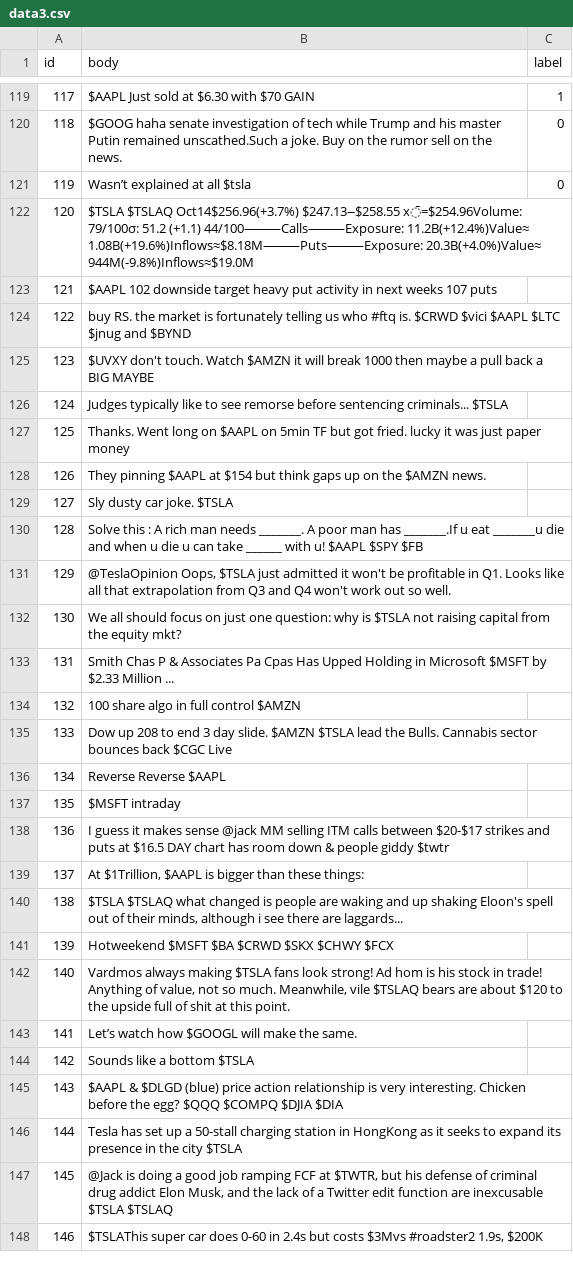
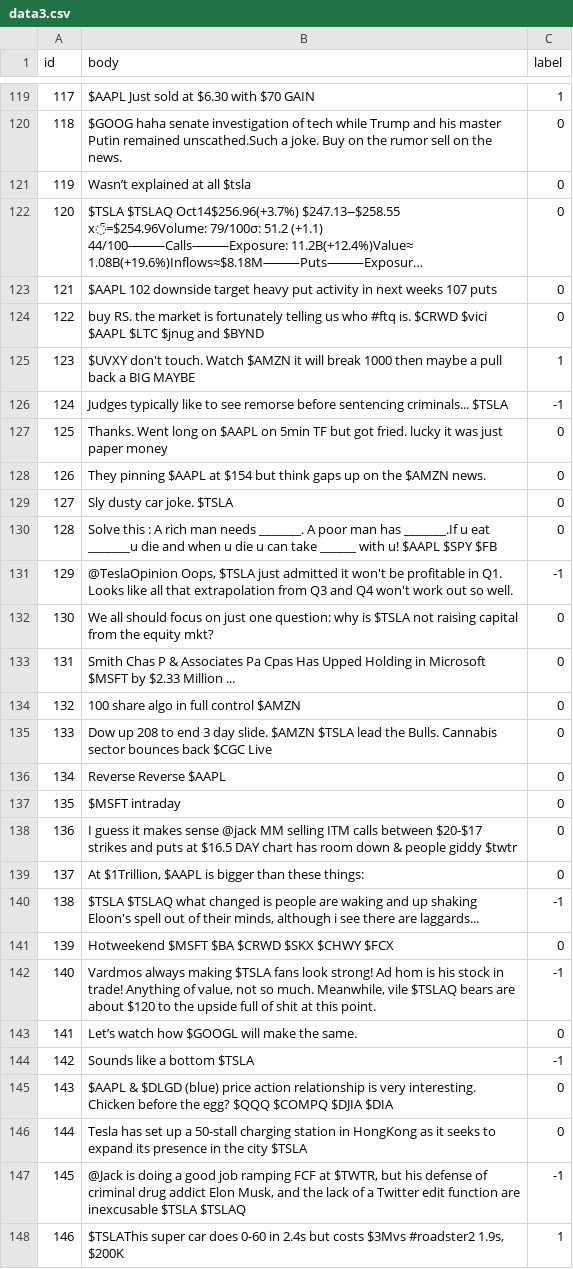
Before and after one commit to AhsanM71/COMPSCI-4NL3-Project, a CSV file: Step3/AnnotatedData/data3.csv (was AnnotatedData/data3.csv), drawn as a sheet; only a part is shown, gaps mark what is left out; long unchanged cells end in …; the diff covers the shown part only; the diff names each change by its address in the sheet, - before the commit and + after, or states it on an @@ line.

```diff
--- a/AnnotatedData/data3.csv
+++ b/Step3/AnnotatedData/data3.csv
-C122:C124 (label): (empty)
+C122:C124 (label): 0
-C125 (label): (empty)
+C125 (label): 1
-C126 (label): (empty)
+C126 (label): -1
-C127:C130 (label): (empty)
+C127:C130 (label): 0
-C131 (label): (empty)
+C131 (label): -1
-C132:C139 (label): (empty)
+C132:C139 (label): 0
-C140 (label): (empty)
+C140 (label): -1
-C141 (label): (empty)
+C141 (label): 0
-C142 (label): (empty)
+C142 (label): -1
-C143 (label): (empty)
+C143 (label): 0
-C144 (label): (empty)
+C144 (label): -1
-C145:C146 (label): (empty)
+C145:C146 (label): 0
-C147 (label): (empty)
+C147 (label): -1
-C148 (label): (empty)
+C148 (label): 1
```
Also changed, not shown: 113 edited cells elsewhere in this file, Step3/AnnotatedData/data1.csv, Step3/AnnotatedData/merged_1_and_3_duplicates_only.csv, 61 other files.
